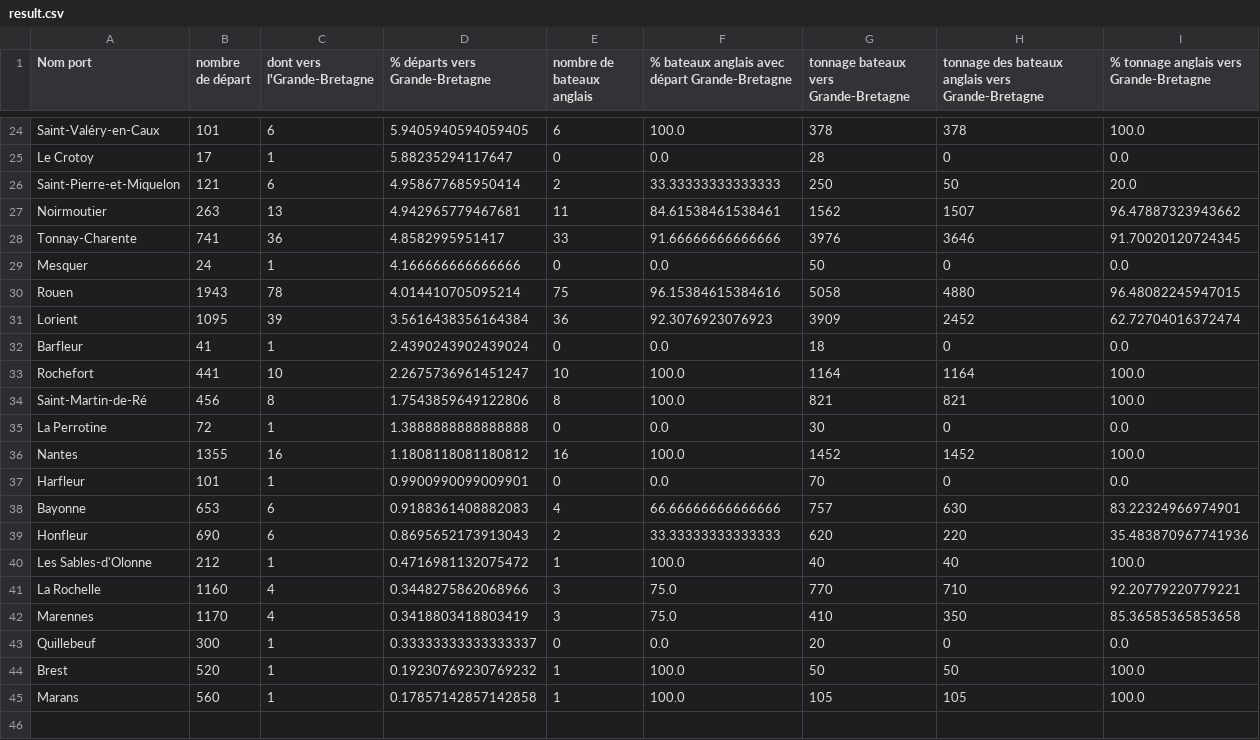
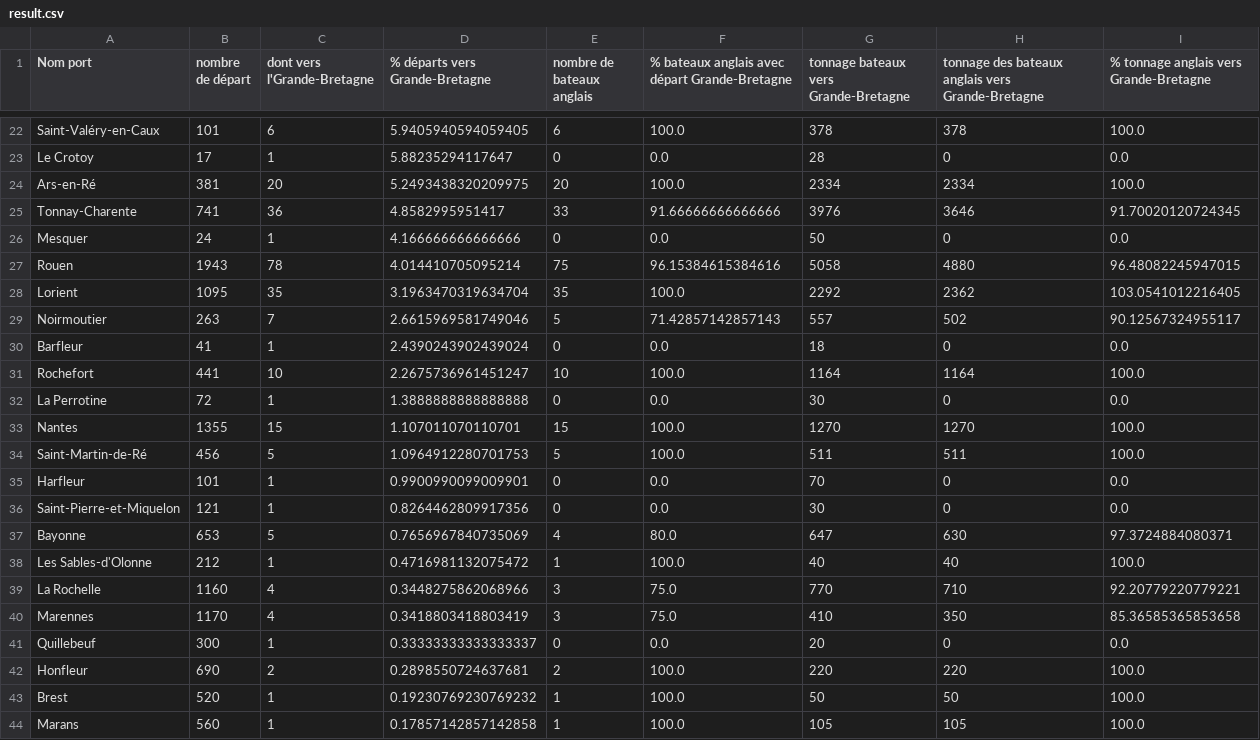
Before and after one commit to medialab/portic-datasprint-2022, a CSV file: productions/modules_00/reperage_smoggleurs/result.csv, drawn as a sheet; only a part is shown, gaps mark what is left out; the diff covers the shown part only.

Commit message:
module 00 : exclude colonies britanniques

```diff
--- a/productions/modules_00/reperage_smoggleurs/result.csv
+++ b/productions/modules_00/reperage_smoggleurs/result.csv
@@ -25,4 +23,3 @@ Saint-Valéry-en-Caux,101,6,5.9405940594059405,6,100.0,378,378,100.0
 Le Crotoy,17,1,5.88235294117647,0,0.0,28,0,0.0
-Saint-Pierre-et-Miquelon,121,6,4.958677685950414,2,33.33333333333333,250,50,20.0
-Noirmoutier,263,13,4.942965779467681,11,84.61538461538461,1562,1507,96.47887323943662
+Ars-en-Ré,381,20,5.2493438320209975,20,100.0,2334,2334,100.0
 Tonnay-Charente,741,36,4.8582995951417,33,91.66666666666666,3976,3646,91.70020120724345
@@ -30,11 +27,12 @@ Mesquer,24,1,4.166666666666666,0,0.0,50,0,0.0
 Rouen,1943,78,4.014410705095214,75,96.15384615384616,5058,4880,96.48082245947015
-Lorient,1095,39,3.5616438356164384,36,92.3076923076923,3909,2452,62.72704016372474
+Lorient,1095,35,3.1963470319634704,35,100.0,2292,2362,103.0541012216405
+Noirmoutier,263,7,2.6615969581749046,5,71.42857142857143,557,502,90.12567324955117
 Barfleur,41,1,2.4390243902439024,0,0.0,18,0,0.0
 Rochefort,441,10,2.2675736961451247,10,100.0,1164,1164,100.0
-Saint-Martin-de-Ré,456,8,1.7543859649122806,8,100.0,821,821,100.0
 La Perrotine,72,1,1.3888888888888888,0,0.0,30,0,0.0
-Nantes,1355,16,1.1808118081180812,16,100.0,1452,1452,100.0
+Nantes,1355,15,1.107011070110701,15,100.0,1270,1270,100.0
+Saint-Martin-de-Ré,456,5,1.0964912280701753,5,100.0,511,511,100.0
 Harfleur,101,1,0.9900990099009901,0,0.0,70,0,0.0
-Bayonne,653,6,0.9188361408882083,4,66.66666666666666,757,630,83.22324966974901
-Honfleur,690,6,0.8695652173913043,2,33.33333333333333,620,220,35.483870967741936
+Saint-Pierre-et-Miquelon,121,1,0.8264462809917356,0,0.0,30,0,0.0
+Bayonne,653,5,0.7656967840735069,4,80.0,647,630,97.3724884080371
 Les Sables-d'Olonne,212,1,0.4716981132075472,1,100.0,40,40,100.0
@@ -43,2 +41,3 @@ Marennes,1170,4,0.3418803418803419,3,75.0,410,350,85.36585365853658
 Quillebeuf,300,1,0.33333333333333337,0,0.0,20,0,0.0
+Honfleur,690,2,0.2898550724637681,2,100.0,220,220,100.0
 Brest,520,1,0.19230769230769232,1,100.0,50,50,100.0
```
Also changed, not shown: 3 added rows, 5 removed rows and 5 edited cells elsewhere in this file.
